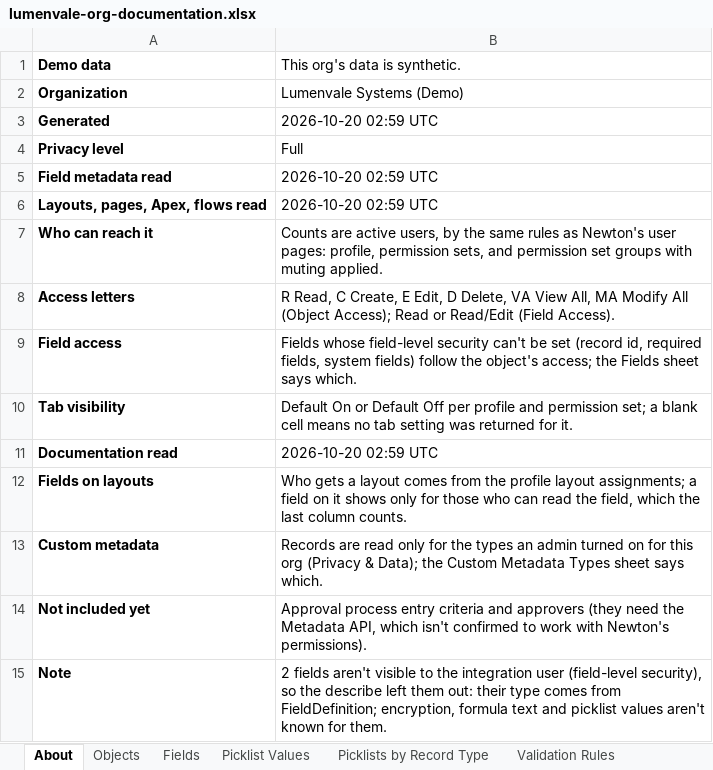
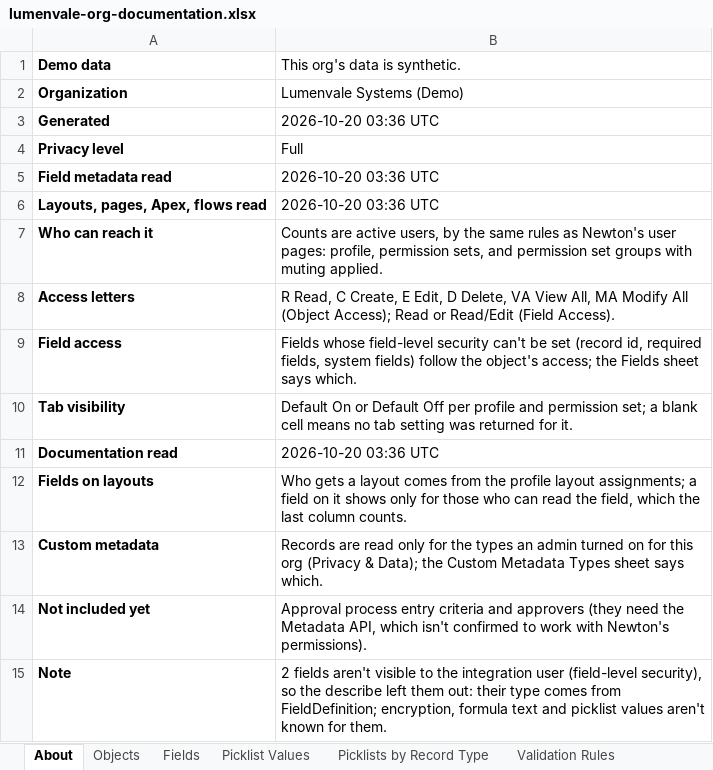
Before and after one commit to SharanSukesh/accessgraph-ai, an Excel workbook: docs/samples/lumenvale-org-documentation.xlsx, sheet About, drawn as a sheet; values as stored, in another font and other column widths than the file's, no borders; the diff names each change by its address in the sheet, - before the commit and + after, or states it on an @@ line.

```diff
--- a/docs/samples/lumenvale-org-documentation.xlsx (sheet About)
+++ b/docs/samples/lumenvale-org-documentation.xlsx (sheet About)
-B3 (This org's data is synthetic.): 2026-10-20 02:59 UTC
+B3 (This org's data is synthetic.): 2026-10-20 03:36 UTC
-B5:B6 (This org's data is synthetic.): 2026-10-20 02:59 UTC
+B5:B6 (This org's data is synthetic.): 2026-10-20 03:36 UTC
-B11 (This org's data is synthetic.): 2026-10-20 02:59 UTC
+B11 (This org's data is synthetic.): 2026-10-20 03:36 UTC
```
Also changed, not shown: sheet Fields, sheet Flow Fields, sheet Flow Elements, sheet Flows, sheet Validation Rules, sheet Objects, other sheet tabs, 26 other files.
